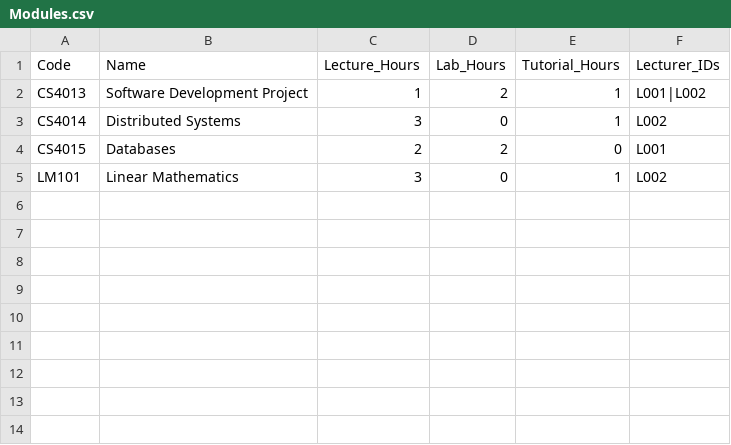
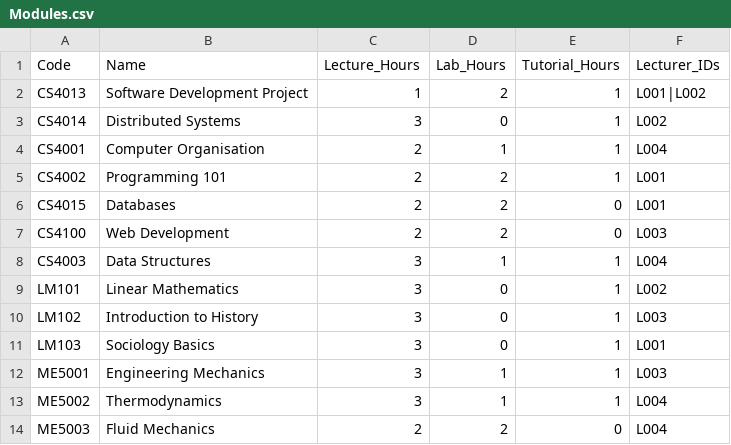
Before and after one commit to elimorris854/-timetable, a CSV file: src/Resources/Modules.csv, drawn as a sheet; the diff names each change by its address in the sheet, - before the commit and + after, or states it on an @@ line.

```diff
--- a/src/Resources/Modules.csv
+++ b/src/Resources/Modules.csv
+row 4: CS4001 | Computer Organisation | 2 | 1 | 1 | L004
+row 5: CS4002 | Programming 101 | 2 | 2 | 1 | L001
+row 7: CS4100 | Web Development | 2 | 2 | 0 | L003
+row 8: CS4003 | Data Structures | 3 | 1 | 1 | L004
+row 10: LM102 | Introduction to History | 3 | 0 | 1 | L003
+row 11: LM103 | Sociology Basics | 3 | 0 | 1 | L001
+row 12: ME5001 | Engineering Mechanics | 3 | 1 | 1 | L003
+row 13: ME5002 | Thermodynamics | 3 | 1 | 1 | L004
+row 14: ME5003 | Fluid Mechanics | 2 | 2 | 0 | L004
```
Also changed, not shown: src/Resources/Sessions.csv, src/Resources/Users.csv, 5 other files.
